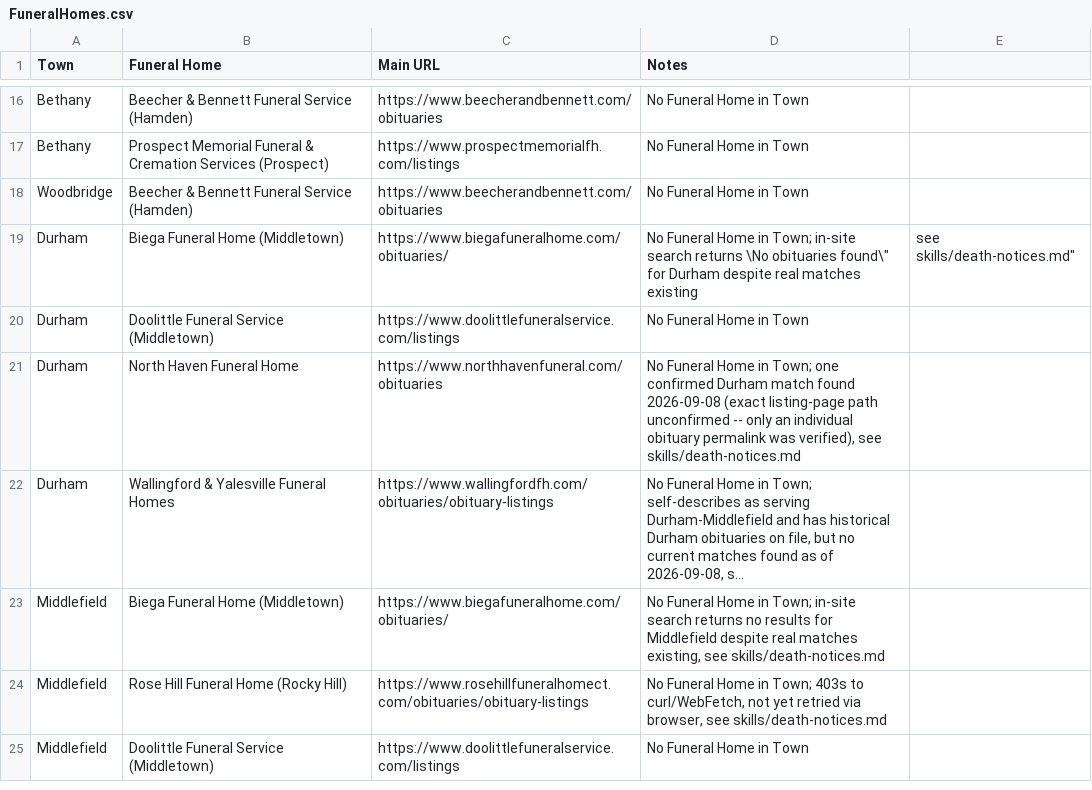
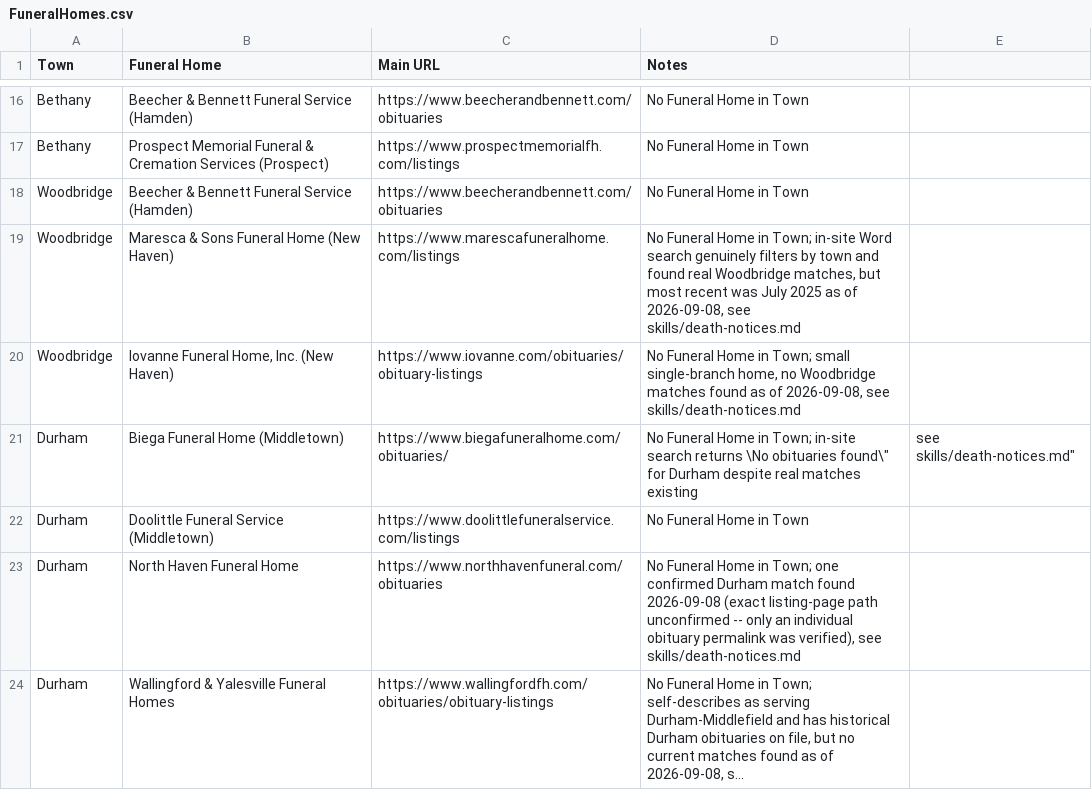
Before and after one commit to ElectricRoseStudio/AI-Journo-mooc-starter-kit, a CSV file: FuneralHomes.csv, drawn as a sheet; only a part is shown, gaps mark what is left out; the shorter side is filled out with more unchanged rows; long unchanged cells end in ….

```diff
--- a/FuneralHomes.csv
+++ b/FuneralHomes.csv
@@ -18,2 +18,4 @@ Bethany,Prospect Memorial Funeral & Cremation Services (Prospect),https://www.pr
 Woodbridge,Beecher & Bennett Funeral Service (Hamden),https://www.beecherandbennett.com/obituaries,No Funeral Home in Town
+Woodbridge,Maresca & Sons Funeral Home (New Haven),https://www.marescafuneralhome.com/listings,"No Funeral Home in Town; in-site Word search genuinely filters by town and found real Woodbridge matches, but most recent was July 2025 as of 2026-09-08, see skills/death-notices.md"
+Woodbridge,"Iovanne Funeral Home, Inc. (New Haven)",https://www.iovanne.com/obituaries/obituary-listings,"No Funeral Home in Town; small single-branch home, no Woodbridge matches found as of 2026-09-08, see skills/death-notices.md"
 Durham,Biega Funeral Home (Middletown),https://www.biegafuneralhome.com/obituaries/,"No Funeral Home in Town; in-site search returns \"No obituaries found\" for Durham despite real matches existing, see skills/death-notices.md"
```
Also changed, not shown: 1 other file.
